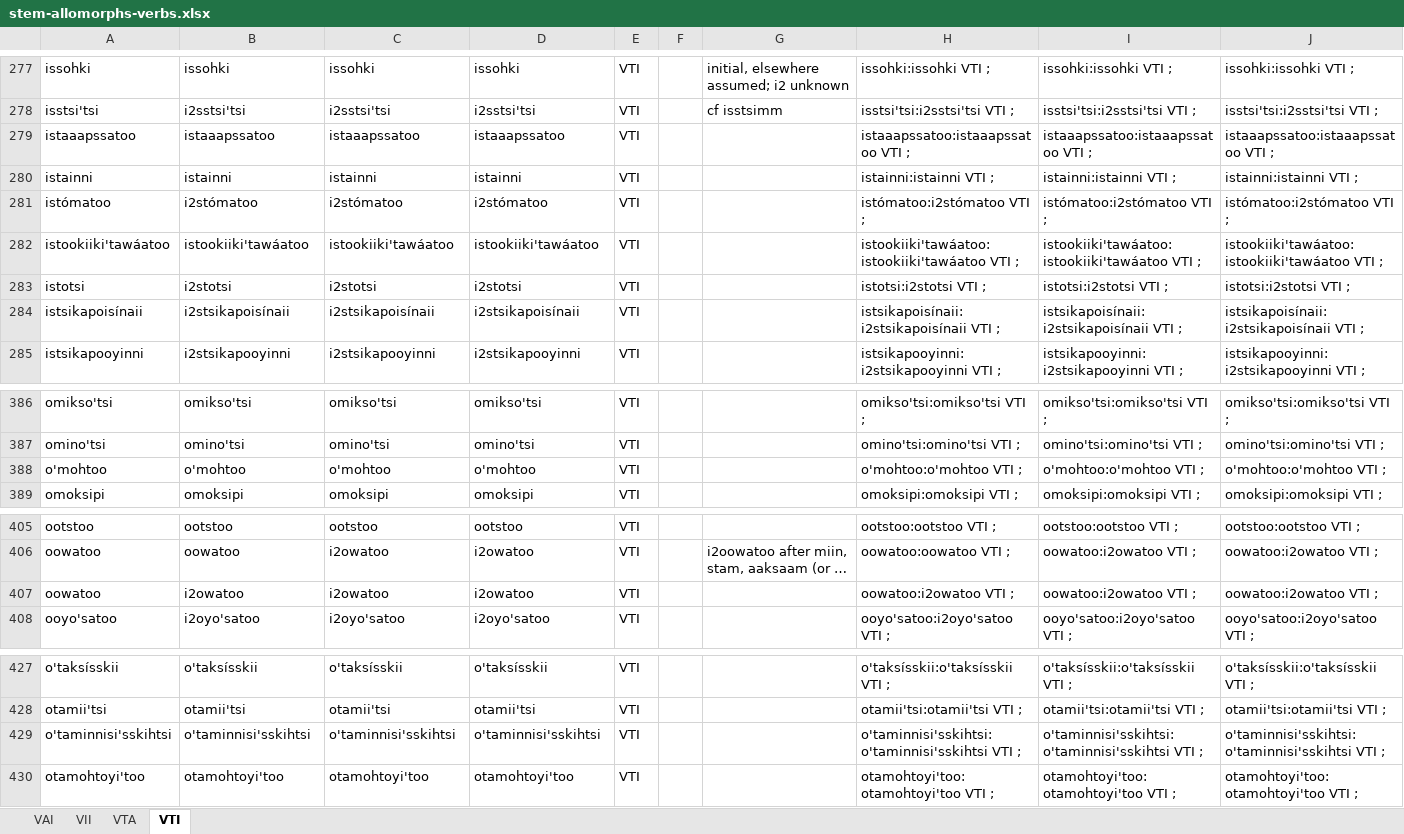
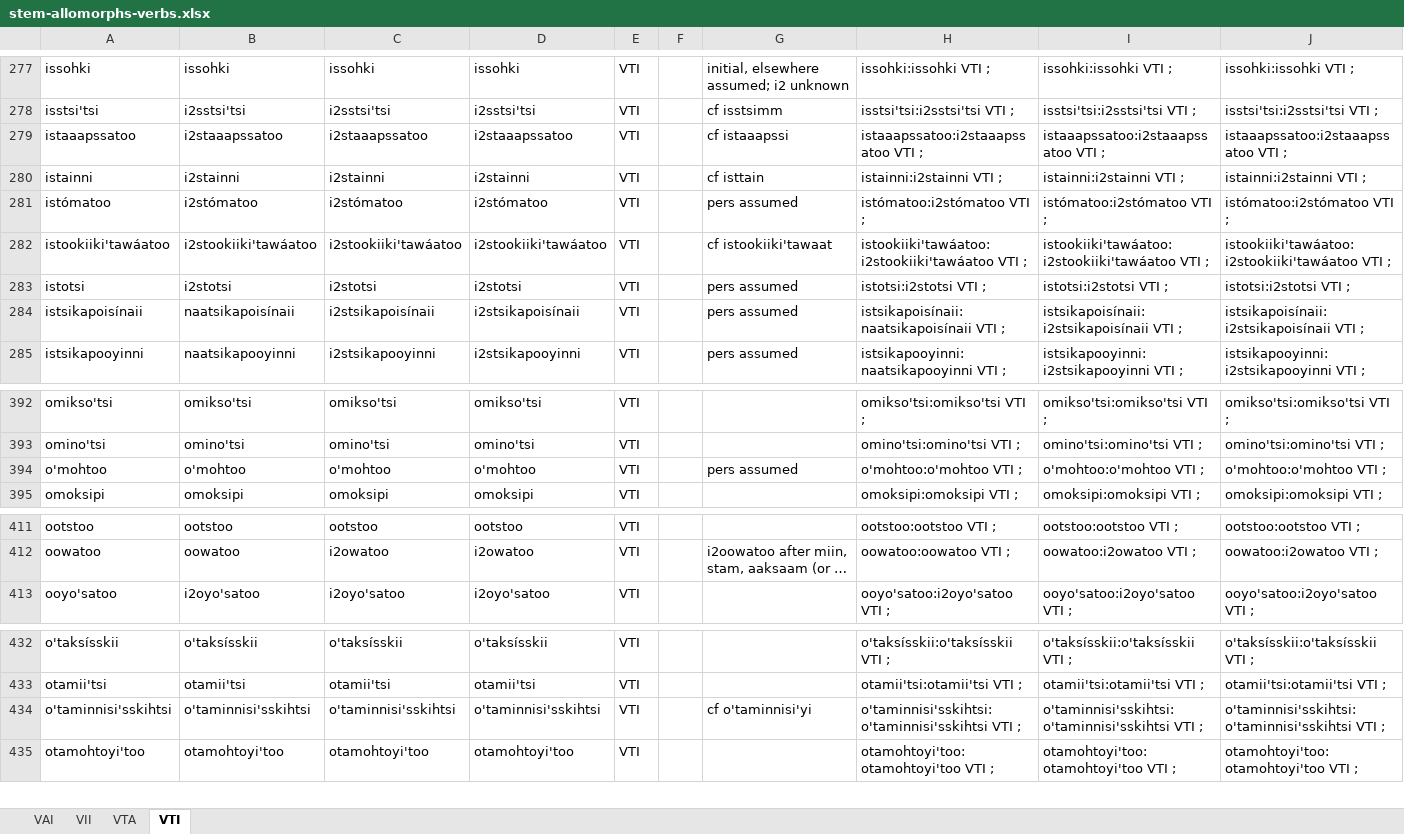
Before and after one commit to giellalt/lang-bla, an Excel workbook: src/fst/morphology/incoming/stem_spreadsheets/stem-allomorphs-verbs.xlsx, sheet VTI, drawn as a sheet; only a part is shown, gaps mark what is left out; long unchanged cells end in …; values as stored, in another font and other column widths than the file's, no borders; removed rows and columns are numbered as before the commit, all else as after; the diff covers the shown part only; the diff names each change by its address in the sheet, - before the commit and + after, or states it on an @@ line.

Commit message:
Continued added VTI stems.

```diff
--- a/src/fst/morphology/incoming/stem_spreadsheets/stem-allomorphs-verbs.xlsx (sheet VTI)
+++ b/src/fst/morphology/incoming/stem_spreadsheets/stem-allomorphs-verbs.xlsx (sheet VTI)
-B279: istaaapssatoo
+B279: i2staaapssatoo
-C279: istaaapssatoo
+C279: i2staaapssatoo
-D279: istaaapssatoo
+D279: i2staaapssatoo
-G279: (empty)
+G279: cf istaaapssi
-H279: istaaapssatoo:istaaapssatoo VTI ;
+H279: istaaapssatoo:i2staaapssatoo VTI ;
-I279: istaaapssatoo:istaaapssatoo VTI ;
+I279: istaaapssatoo:i2staaapssatoo VTI ;
-J279: istaaapssatoo:istaaapssatoo VTI ;
+J279: istaaapssatoo:i2staaapssatoo VTI ;
-B280: istainni
+B280: i2stainni
-C280: istainni
+C280: i2stainni
-D280: istainni
+D280: i2stainni
-G280: (empty)
+G280: cf isttain
-H280: istainni:istainni VTI ;
+H280: istainni:i2stainni VTI ;
-I280: istainni:istainni VTI ;
+I280: istainni:i2stainni VTI ;
-J280: istainni:istainni VTI ;
+J280: istainni:i2stainni VTI ;
-G281: (empty)
+G281: pers assumed
-B282: istookiiki'tawáatoo
+B282: i2stookiiki'tawáatoo
-C282: istookiiki'tawáatoo
+C282: i2stookiiki'tawáatoo
-D282: istookiiki'tawáatoo
+D282: i2stookiiki'tawáatoo
-G282: (empty)
+G282: cf istookiiki'tawaat
-H282: istookiiki'tawáatoo:istookiiki'tawáatoo VTI ;
+H282: istookiiki'tawáatoo:i2stookiiki'tawáatoo VTI ;
-I282: istookiiki'tawáatoo:istookiiki'tawáatoo VTI ;
+I282: istookiiki'tawáatoo:i2stookiiki'tawáatoo VTI ;
-J282: istookiiki'tawáatoo:istookiiki'tawáatoo VTI ;
+J282: istookiiki'tawáatoo:i2stookiiki'tawáatoo VTI ;
-G283:G285: (empty)
+G283:G285: pers assumed
-B284: i2stsikapoisínaii
+B284: naatsikapoisínaii
-H284: istsikapoisínaii:i2stsikapoisínaii VTI ;
+H284: istsikapoisínaii:naatsikapoisínaii VTI ;
-B285: i2stsikapooyinni
+B285: naatsikapooyinni
-H285: istsikapooyinni:i2stsikapooyinni VTI ;
+H285: istsikapooyinni:naatsikapooyinni VTI ;
-G394: (empty)
+G394: pers assumed
-row 407: oowatoo | i2owatoo | i2owatoo | i2owatoo | VTI |  |  | oowatoo:i2owatoo VTI ; | oowatoo:i2owatoo VTI ; | oowatoo:i2owatoo VTI ;
-G434: (empty)
+G434: cf o'taminnisi'yi
```
Also changed, not shown: 7 added rows, 1 removed row and 122 edited cells elsewhere in this sheet, sheet VAI, formulas that keep their value.
